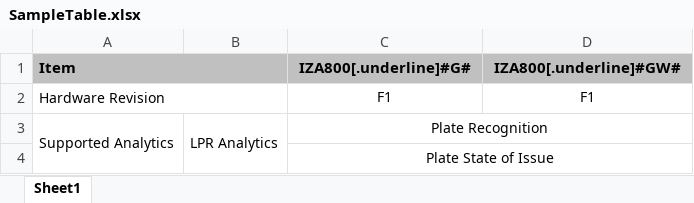
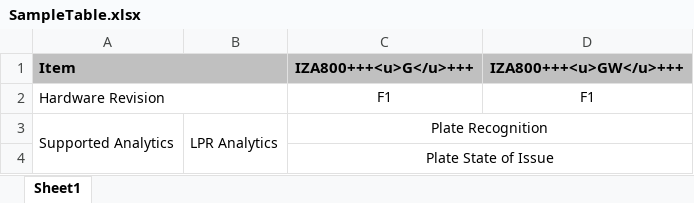
Before and after one commit to zvulun/dctlchn, an Excel workbook: src/docs/SampleTable.xlsx, sheet Sheet1, drawn as a sheet; only a part is shown; values as stored, in another font and other column widths than the file's, no borders; the diff names each change by its address in the sheet, - before the commit and + after, or states it on an @@ line.

Commit message:
trying borders per page and new underline pre-placed in Excel

```diff
--- a/src/docs/SampleTable.xlsx (sheet Sheet1)
+++ b/src/docs/SampleTable.xlsx (sheet Sheet1)
-C1: IZA800[.underline]#G#
+C1: IZA800+++<u>G</u>+++
-D1: IZA800[.underline]#GW#
+D1: IZA800+++<u>GW</u>+++
```
Also changed, not shown: 2 other files.
